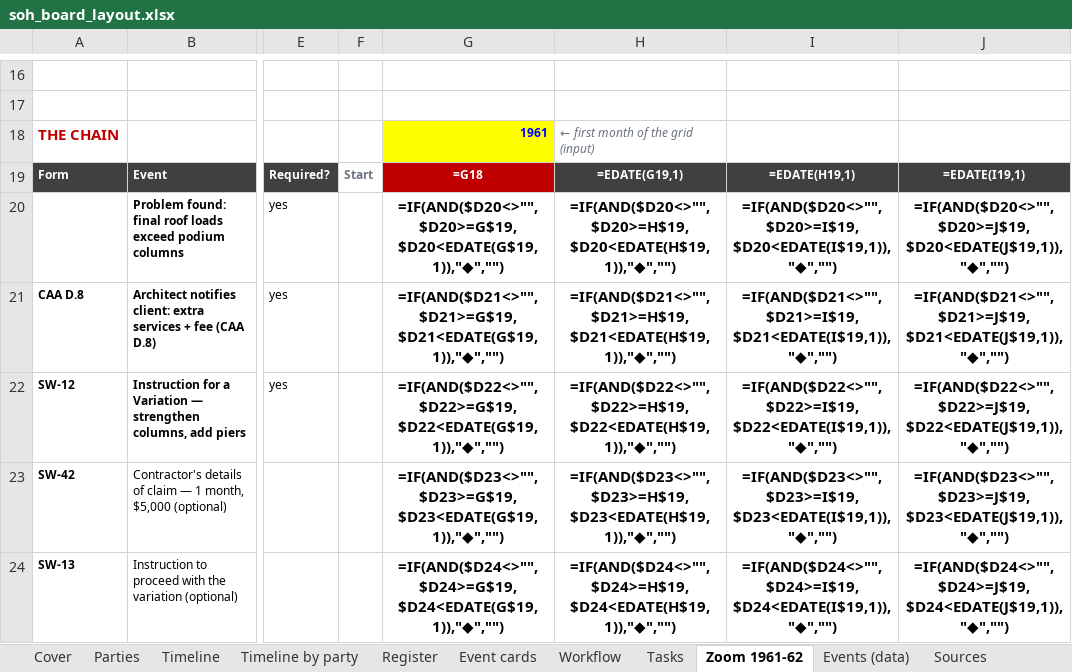
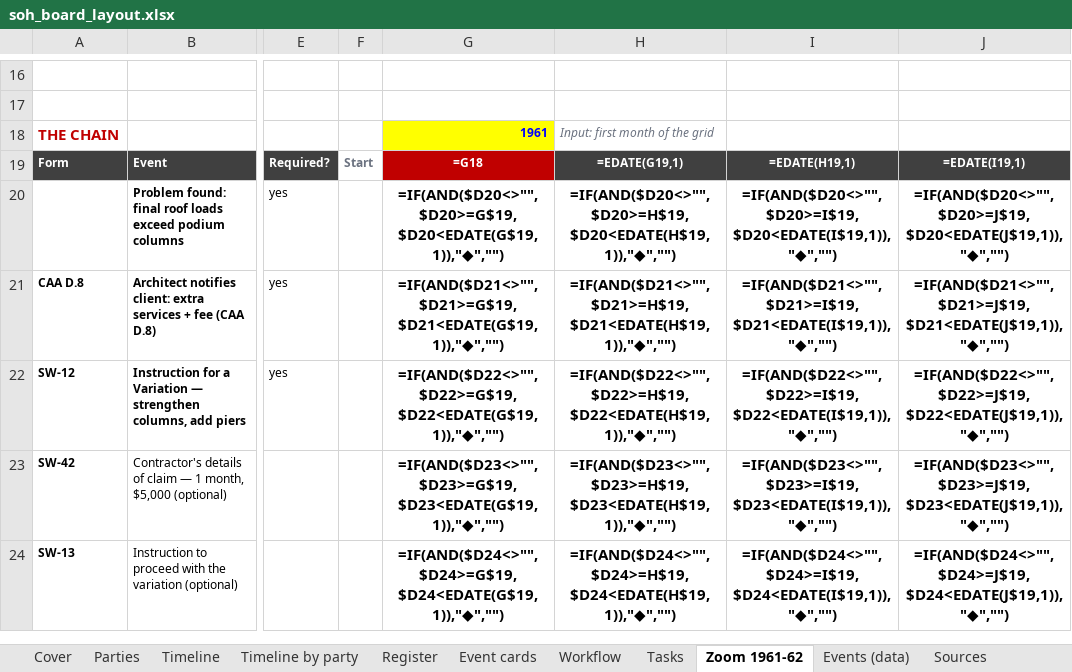
Before and after one commit to feangkan/PP1_tools, an Excel workbook: 05-diagrams/assessment-3/programme/soh_board_layout.xlsx, sheet Zoom 1961-62, drawn as a sheet; only a part is shown, gaps mark what is left out; values as stored, in another font and other column widths than the file's, no borders; formulas without a stored value are shown as written; conditional formats not drawn; the diff names each change by its address in the sheet, - before the commit and + after, or states it on an @@ line.

```diff
--- a/05-diagrams/assessment-3/programme/soh_board_layout.xlsx (sheet Zoom 1961-62)
+++ b/05-diagrams/assessment-3/programme/soh_board_layout.xlsx (sheet Zoom 1961-62)
-H18: ← first month of the grid (input)
+H18: Input: first month of the grid
```
Also changed, not shown: sheet Events (data), sheet Event cards, 05-diagrams/assessment-3/programme/soh_board_template.xlsx, 05-diagrams/assessment-3/programme/soh_scenario1_timeline.xlsx, 8 other files.
